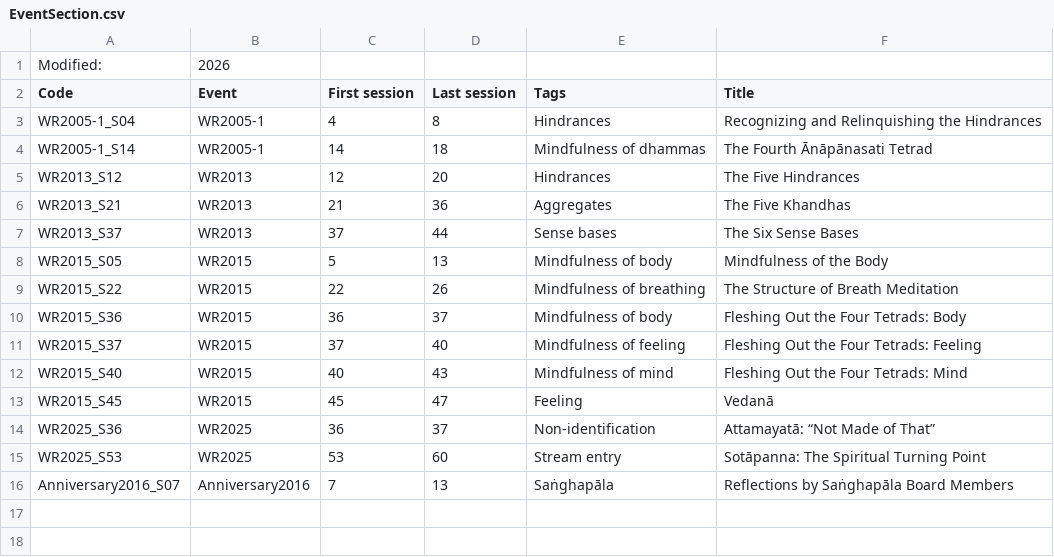
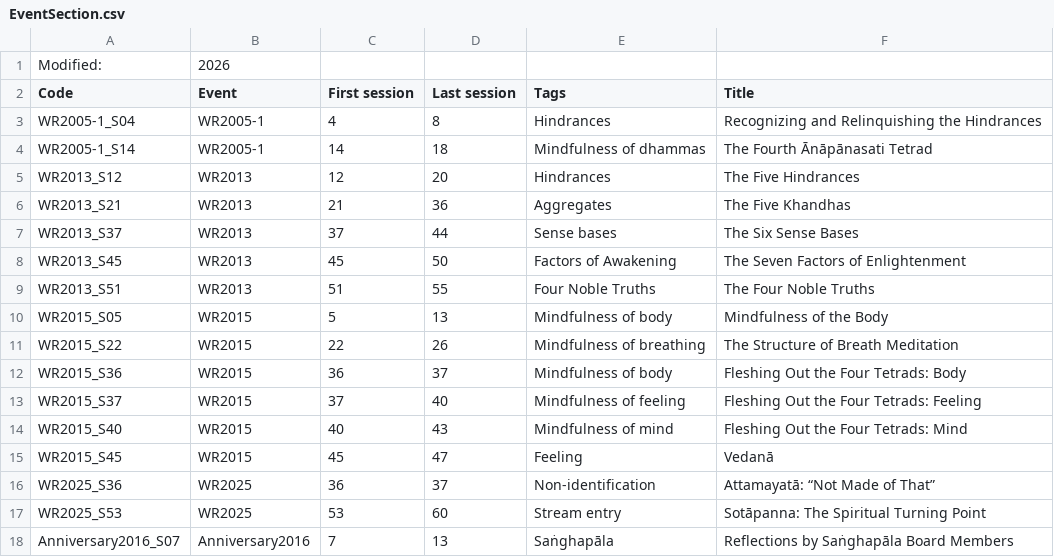
Before and after one commit to Kaccana-Bhikkhu/qs-archive, a CSV file: csv/EventSection.csv, drawn as a sheet.

```diff
--- a/csv/EventSection.csv
+++ b/csv/EventSection.csv
@@ -7,2 +7,4 @@ WR2013_S21,WR2013,21,36,Aggregates,The Five Khandhas
 WR2013_S37,WR2013,37,44,Sense bases,The Six Sense Bases
+WR2013_S45,WR2013,45,50,Factors of Awakening,The Seven Factors of Enlightenment
+WR2013_S51,WR2013,51,55,Four Noble Truths,The Four Noble Truths
 WR2015_S05,WR2015,5,13,Mindfulness of body,Mindfulness of the Body
```
Also changed, not shown: csv/Reference.csv, csv/Tag.csv, 36 other files.
